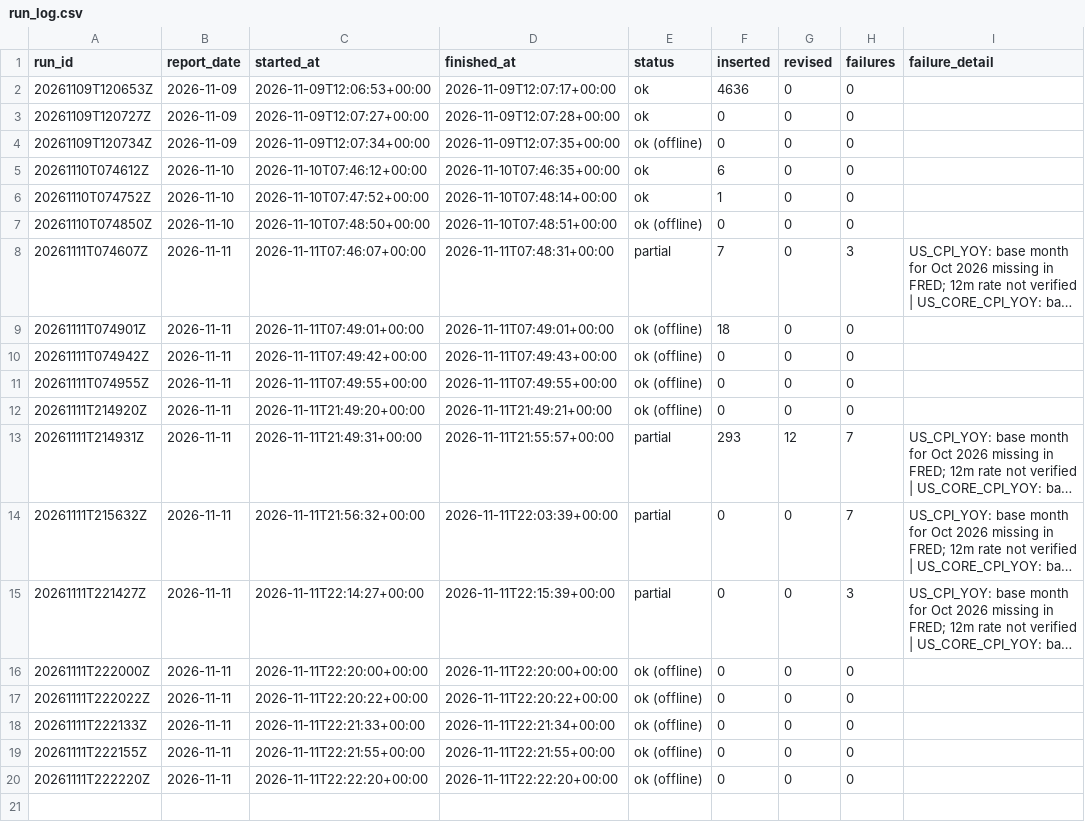
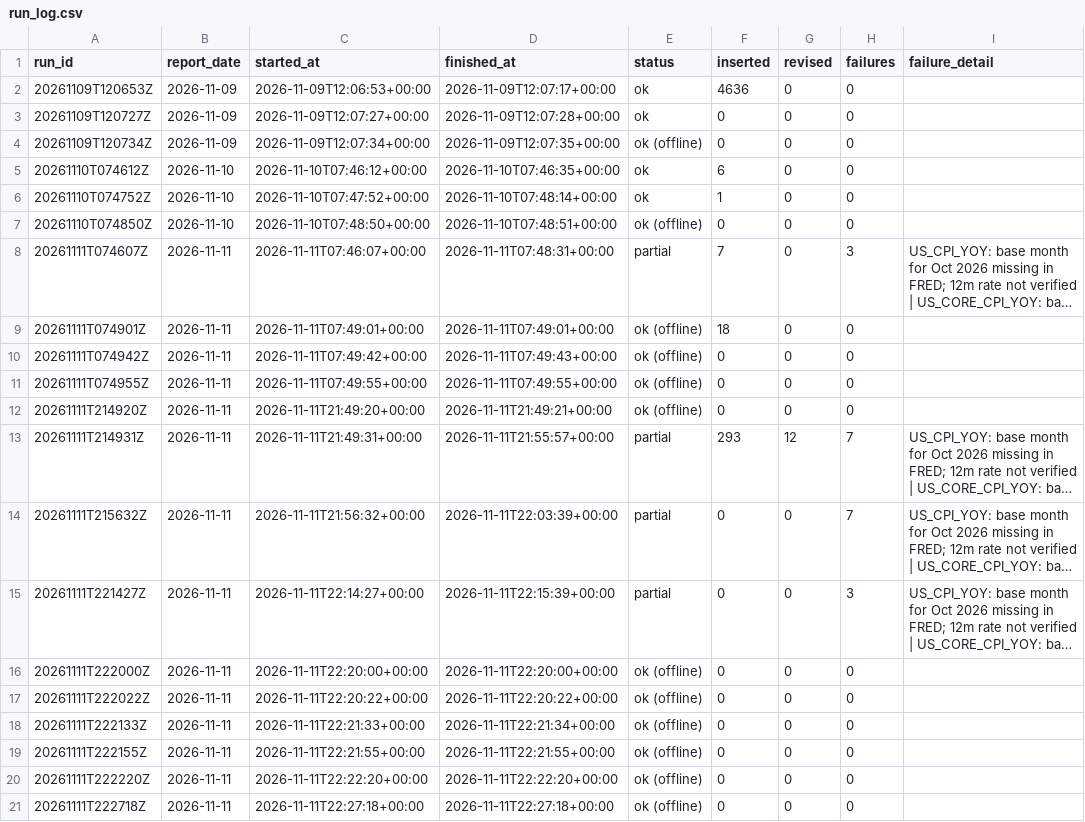
Before and after one commit to jtwlewis-cloud/northwest-industrial-tracker-1, a CSV file: data/run_log.csv, drawn as a sheet; long unchanged cells end in …; the diff names each change by its address in the sheet, - before the commit and + after, or states it on an @@ line.

```diff
--- a/data/run_log.csv
+++ b/data/run_log.csv
+row 21: 20261111T222718Z | 2026-11-11 | 2026-11-11T22:27:18+00:00 | 2026-11-11T22:27:18+00:00 | ok (offline) | 0 | 0 | 0
```
Also changed, not shown: data/audit_log.csv, data/share_prices.csv, 5 other files.
